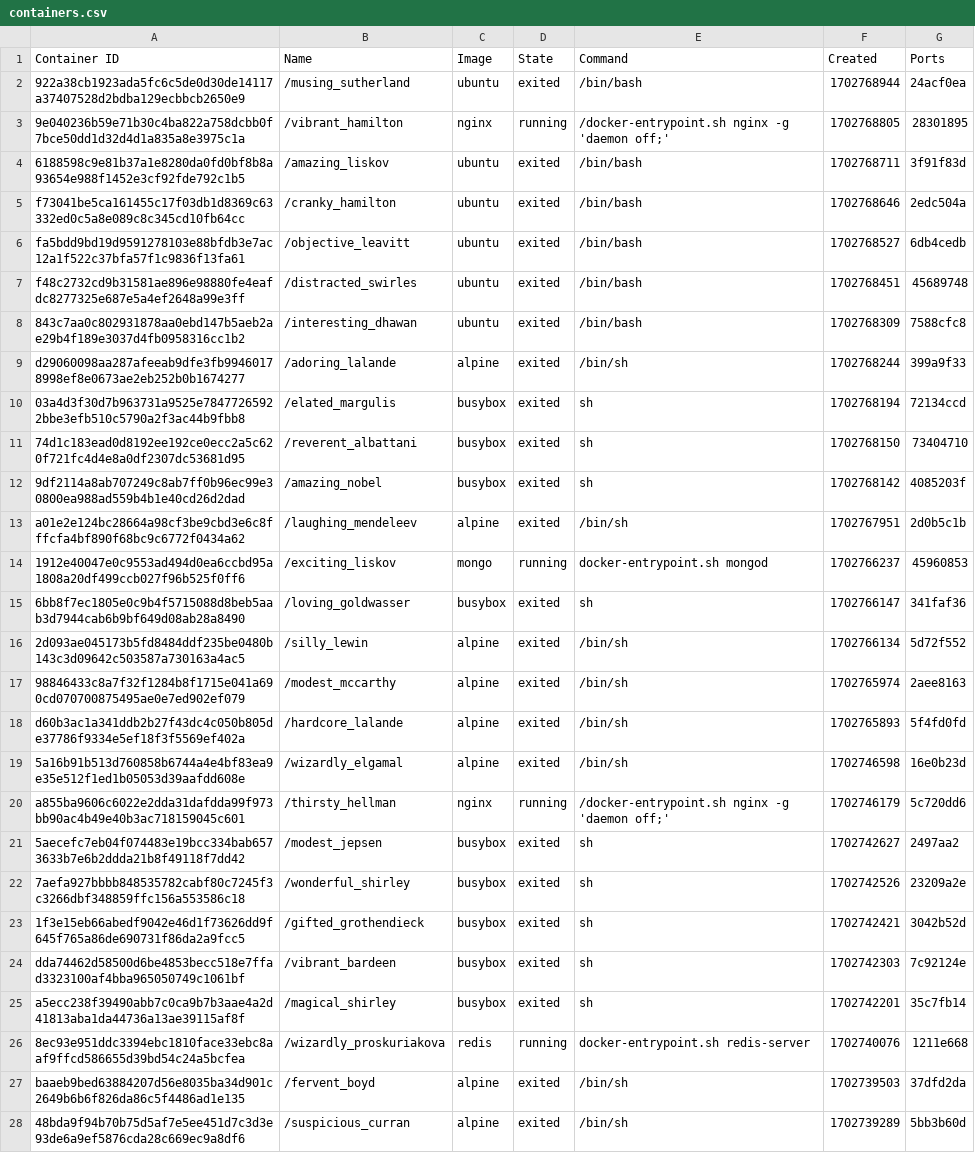
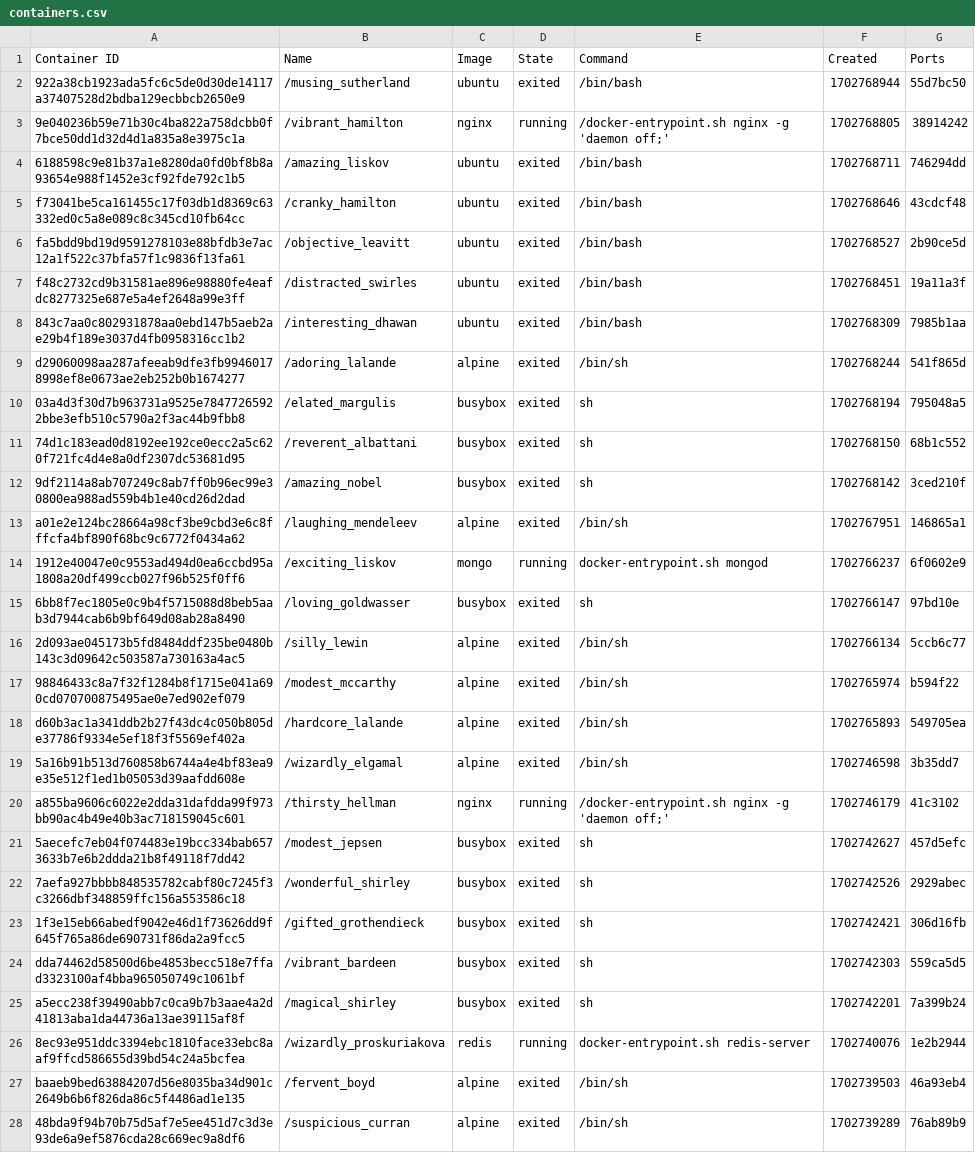
Before and after one commit to konstantopoulosk/MavenDocker-NullProject, a CSV file: containers.csv, drawn as a sheet; only a part is shown; the diff covers the shown part only; the diff names each change by its address in the sheet, - before the commit and + after, or states it on an @@ line.

```diff
--- a/containers.csv
+++ b/containers.csv
-G2 (Ports): 24acf0ea
+G2 (Ports): 55d7bc50
-G3 (Ports): 28301895
+G3 (Ports): 38914242
-G4 (Ports): 3f91f83d
+G4 (Ports): 746294dd
-G5 (Ports): 2edc504a
+G5 (Ports): 43cdcf48
-G6 (Ports): 6db4cedb
+G6 (Ports): 2b90ce5d
-G7 (Ports): 45689748
+G7 (Ports): 19a11a3f
-G8 (Ports): 7588cfc8
+G8 (Ports): 7985b1aa
-G9 (Ports): 399a9f33
+G9 (Ports): 541f865d
-G10 (Ports): 72134ccd
+G10 (Ports): 795048a5
-G11 (Ports): 73404710
+G11 (Ports): 68b1c552
-G12 (Ports): 4085203f
+G12 (Ports): 3ced210f
-G13 (Ports): 2d0b5c1b
+G13 (Ports): 146865a1
-G14 (Ports): 45960853
+G14 (Ports): 6f0602e9
-G15 (Ports): 341faf36
+G15 (Ports): 97bd10e
-G16 (Ports): 5d72f552
+G16 (Ports): 5ccb6c77
-G17 (Ports): 2aee8163
+G17 (Ports): b594f22
-G18 (Ports): 5f4fd0fd
+G18 (Ports): 549705ea
-G19 (Ports): 16e0b23d
+G19 (Ports): 3b35dd7
-G20 (Ports): 5c720dd6
+G20 (Ports): 41c3102
-G21 (Ports): 2497aa2
+G21 (Ports): 457d5efc
-G22 (Ports): 23209a2e
+G22 (Ports): 2929abec
-G23 (Ports): 3042b52d
+G23 (Ports): 306d16fb
-G24 (Ports): 7c92124e
+G24 (Ports): 559ca5d5
-G25 (Ports): 35c7fb14
+G25 (Ports): 7a399b24
-G26 (Ports): 1211e668
+G26 (Ports): 1e2b2944
-G27 (Ports): 37dfd2da
+G27 (Ports): 46a93eb4
-G28 (Ports): 5bb3b60d
+G28 (Ports): 76ab89b9
```
Also changed, not shown: 27 edited cells elsewhere in this file, images.csv, 3 other files.
